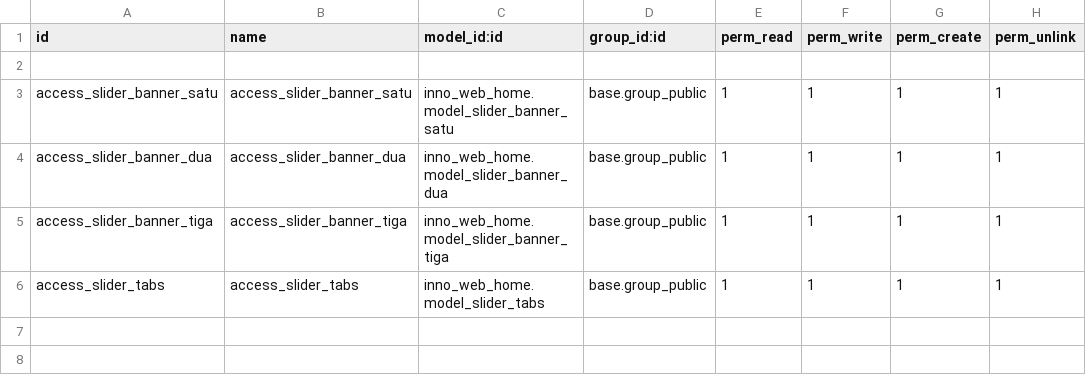
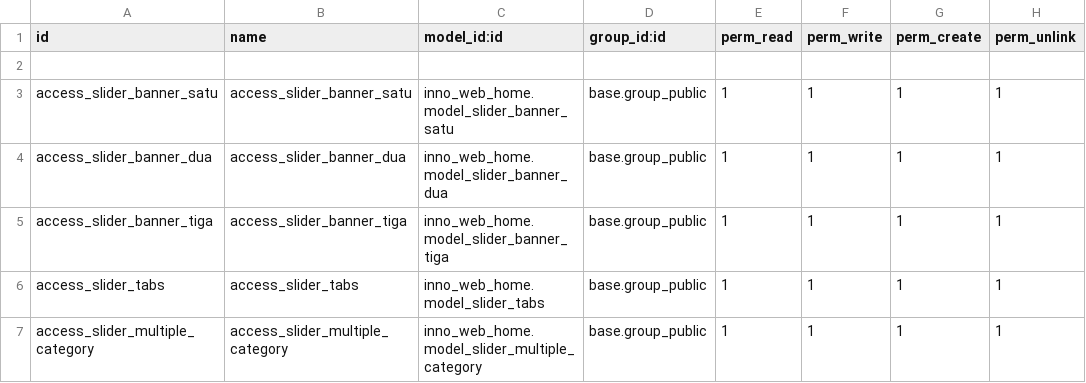
Before and after one commit to ibnukhawa/innograph, a CSV file: inno_web_home/security/ir.model.access.csv, drawn as a sheet.

Commit message:
[IMP] feature for you at slider tabs

```diff
--- a/inno_web_home/security/ir.model.access.csv
+++ b/inno_web_home/security/ir.model.access.csv
@@ -6 +6,2 @@ access_slider_banner_tiga,access_slider_banner_tiga,inno_web_home.model_slider_b
 access_slider_tabs,access_slider_tabs,inno_web_home.model_slider_tabs,base.group_public,1,1,1,1
+access_slider_multiple_category,access_slider_multiple_category,inno_web_home.model_slider_multiple_category,base.group_public,1,1,1,1
```
Also changed, not shown: 2 other files.
